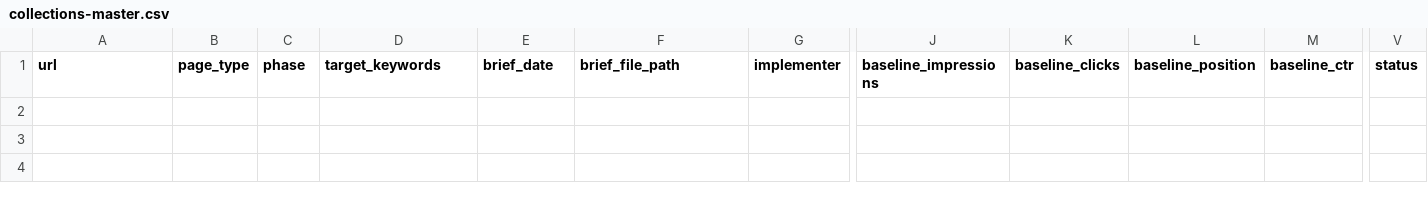
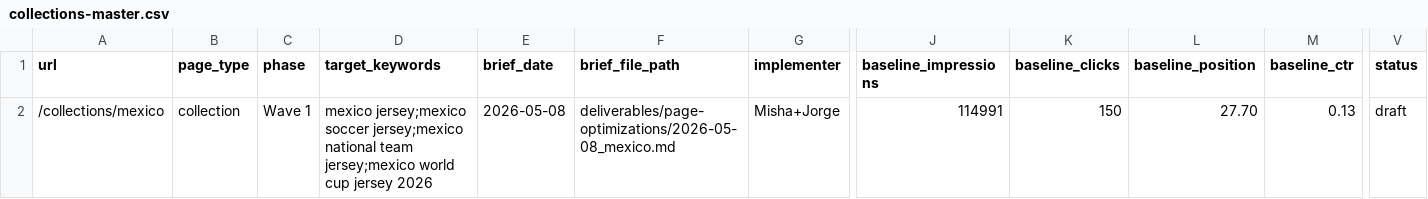
Before and after one commit to 7Rock-Team/prosoccer-seo, a CSV file: deliverables/tracking/collections-master.csv, drawn as a sheet; only a part is shown, gaps mark what is left out; rows hold the shown columns only; the diff names each change by its address in the sheet, - before the commit and + after, or states it on an @@ line.

```diff
--- a/deliverables/tracking/collections-master.csv
+++ b/deliverables/tracking/collections-master.csv
+row 2: /collections/mexico | collection | Wave 1 | mexico jersey;mexico soccer jersey;mexico national team jersey;mexico world cup jersey 2026 | 2026-05-08 | deliverables/page-optimizations/2026-05-08_mexico.md | Misha+Jorge | 114991 | 150 | 27.70 | 0.13 | draft
```
Also changed, not shown: 3 other files.
